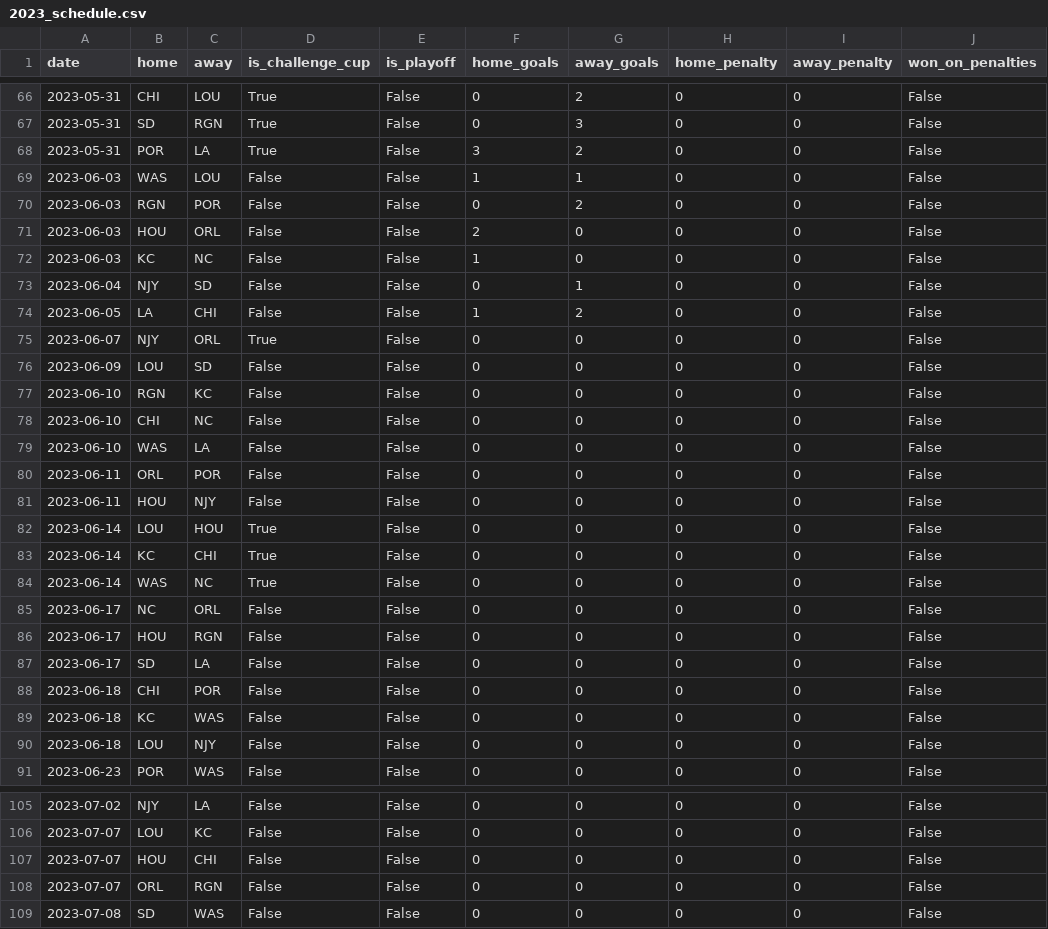
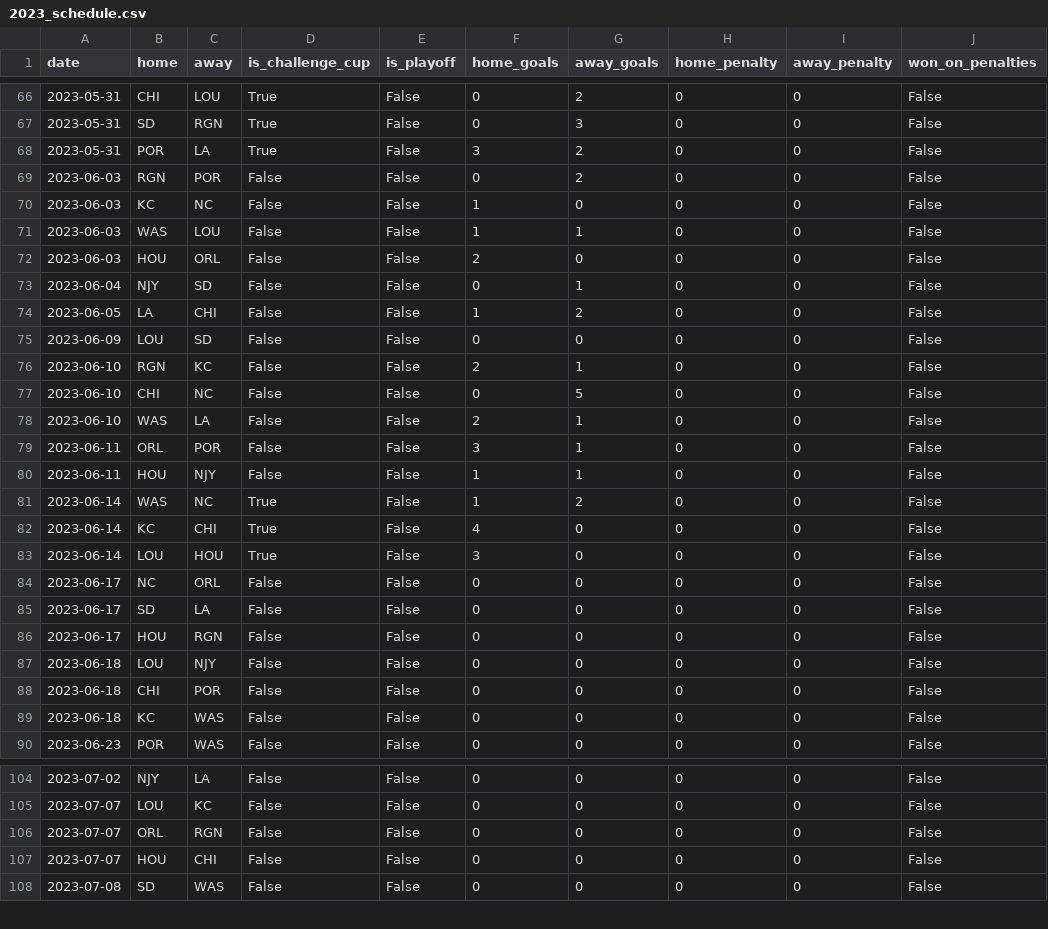
Before and after one commit to agale123/soccer-analytics, a CSV file: season-quilt/data/2023_schedule.csv, drawn as a sheet; only a part is shown, gaps mark what is left out; the diff covers the shown part only.

Commit message:
Quilt

```diff
--- a/season-quilt/data/2023_schedule.csv
+++ b/season-quilt/data/2023_schedule.csv
@@ -68,24 +68,23 @@ date,home,away,is_challenge_cup,is_playoff,home_goals,away_goals,home_penalty,aw
 2023-05-31,POR,LA,True,False,3,2,0,0,False
+2023-06-03,RGN,POR,False,False,0,2,0,0,False
+2023-06-03,KC,NC,False,False,1,0,0,0,False
 2023-06-03,WAS,LOU,False,False,1,1,0,0,False
-2023-06-03,RGN,POR,False,False,0,2,0,0,False
 2023-06-03,HOU,ORL,False,False,2,0,0,0,False
-2023-06-03,KC,NC,False,False,1,0,0,0,False
 2023-06-04,NJY,SD,False,False,0,1,0,0,False
 2023-06-05,LA,CHI,False,False,1,2,0,0,False
-2023-06-07,NJY,ORL,True,False,0,0,0,0,False
 2023-06-09,LOU,SD,False,False,0,0,0,0,False
-2023-06-10,RGN,KC,False,False,0,0,0,0,False
-2023-06-10,CHI,NC,False,False,0,0,0,0,False
-2023-06-10,WAS,LA,False,False,0,0,0,0,False
-2023-06-11,ORL,POR,False,False,0,0,0,0,False
-2023-06-11,HOU,NJY,False,False,0,0,0,0,False
-2023-06-14,LOU,HOU,True,False,0,0,0,0,False
-2023-06-14,KC,CHI,True,False,0,0,0,0,False
-2023-06-14,WAS,NC,True,False,0,0,0,0,False
+2023-06-10,RGN,KC,False,False,2,1,0,0,False
+2023-06-10,CHI,NC,False,False,0,5,0,0,False
+2023-06-10,WAS,LA,False,False,2,1,0,0,False
+2023-06-11,ORL,POR,False,False,3,1,0,0,False
+2023-06-11,HOU,NJY,False,False,1,1,0,0,False
+2023-06-14,WAS,NC,True,False,1,2,0,0,False
+2023-06-14,KC,CHI,True,False,4,0,0,0,False
+2023-06-14,LOU,HOU,True,False,3,0,0,0,False
 2023-06-17,NC,ORL,False,False,0,0,0,0,False
+2023-06-17,SD,LA,False,False,0,0,0,0,False
 2023-06-17,HOU,RGN,False,False,0,0,0,0,False
-2023-06-17,SD,LA,False,False,0,0,0,0,False
+2023-06-18,LOU,NJY,False,False,0,0,0,0,False
 2023-06-18,CHI,POR,False,False,0,0,0,0,False
 2023-06-18,KC,WAS,False,False,0,0,0,0,False
-2023-06-18,LOU,NJY,False,False,0,0,0,0,False
 2023-06-23,POR,WAS,False,False,0,0,0,0,False
@@ -106,4 +105,4 @@ date,home,away,is_challenge_cup,is_playoff,home_goals,away_goals,home_penalty,aw
 2023-07-07,LOU,KC,False,False,0,0,0,0,False
+2023-07-07,ORL,RGN,False,False,0,0,0,0,False
 2023-07-07,HOU,CHI,False,False,0,0,0,0,False
-2023-07-07,ORL,RGN,False,False,0,0,0,0,False
 2023-07-08,SD,WAS,False,False,0,0,0,0,False
```
Also changed, not shown: 1 added row and 5 moved rows elsewhere in this file, 15 other files.
